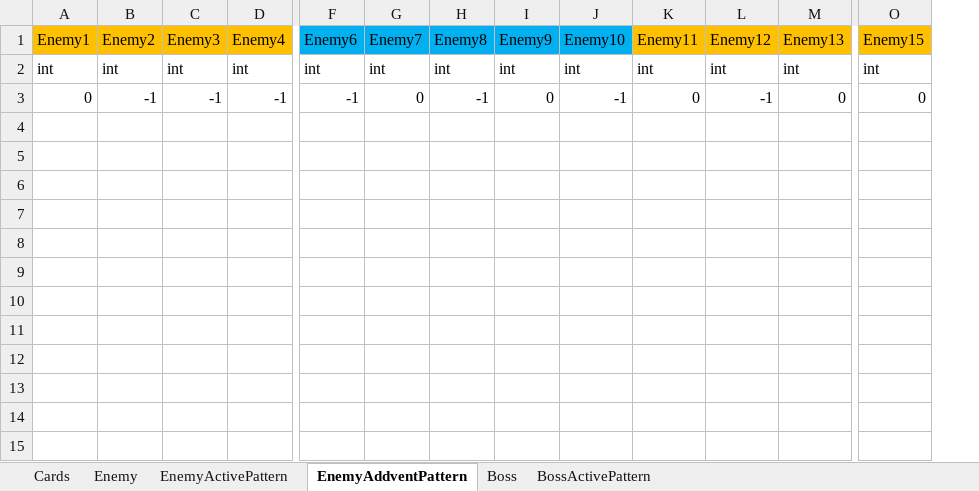
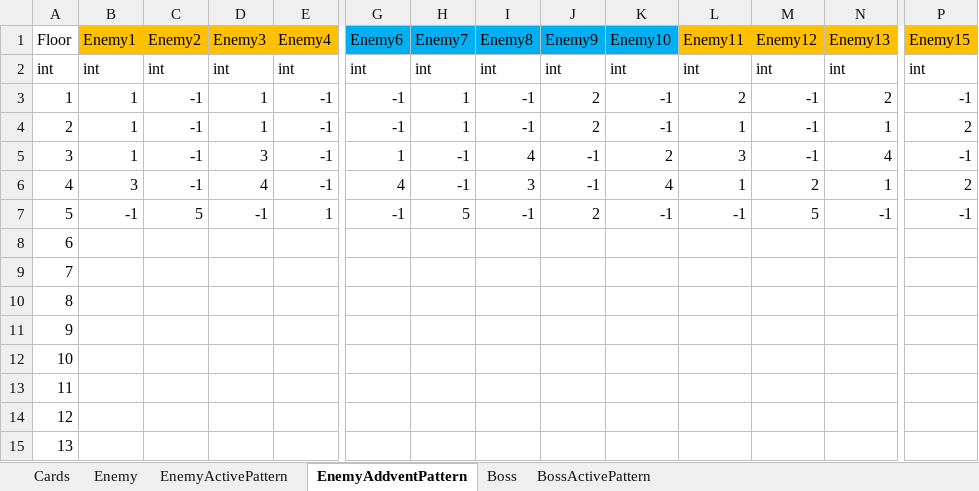
Before and after one commit to asaburo3983/LoveBullet, an Excel workbook: 管理/素材用エクセル/Data.xlsx, sheet EnemyAddventPattern, drawn as a sheet; only a part is shown, gaps mark what is left out; values as stored, in another font and other column widths than the file's, no borders; conditional formats not drawn; addresses are those after the commit; rows hold the shown columns only; the diff names each change by its address in the sheet, - before the commit and + after, or states it on an @@ line.

```diff
--- a/管理/素材用エクセル/Data.xlsx (sheet EnemyAddventPattern)
+++ b/管理/素材用エクセル/Data.xlsx (sheet EnemyAddventPattern)
+column A (Floor), rows 2-3: int | 1
-B3 (Enemy1): 0
+B3 (Enemy1): 1
-D3 (Enemy3): -1
+D3 (Enemy3): 1
-H3 (Enemy7): 0
+H3 (Enemy7): 1
-J3 (Enemy9): 0
+J3 (Enemy9): 2
-L3 (Enemy11): 0
+L3 (Enemy11): 2
-N3 (Enemy13): 0
+N3 (Enemy13): 2
-P3 (Enemy15): 0
+P3 (Enemy15): -1
+row 4: 2 | 1 | -1 | 1 | -1 | -1 | 1 | -1 | 2 | -1 | 1 | -1 | 1 | 2
+row 5: 3 | 1 | -1 | 3 | -1 | 1 | -1 | 4 | -1 | 2 | 3 | -1 | 4 | -1
+row 6: 4 | 3 | -1 | 4 | -1 | 4 | -1 | 3 | -1 | 4 | 1 | 2 | 1 | 2
+row 7: 5 | -1 | 5 | -1 | 1 | -1 | 5 | -1 | 2 | -1 | -1 | 5 | -1 | -1
+row 8: 6
+row 9: 7
+row 10: 8
+row 11: 9
+row 12: 10
+row 13: 11
+row 14: 12
+row 15: 13
```
Also changed, not shown: sheet EnemyActivePattern, sheet Enemy, 管理/スケジュール/スケジュール.xlsx, 管理/仕様＆企画/仕様/仕様書もくじ＆要件.xlsx.
